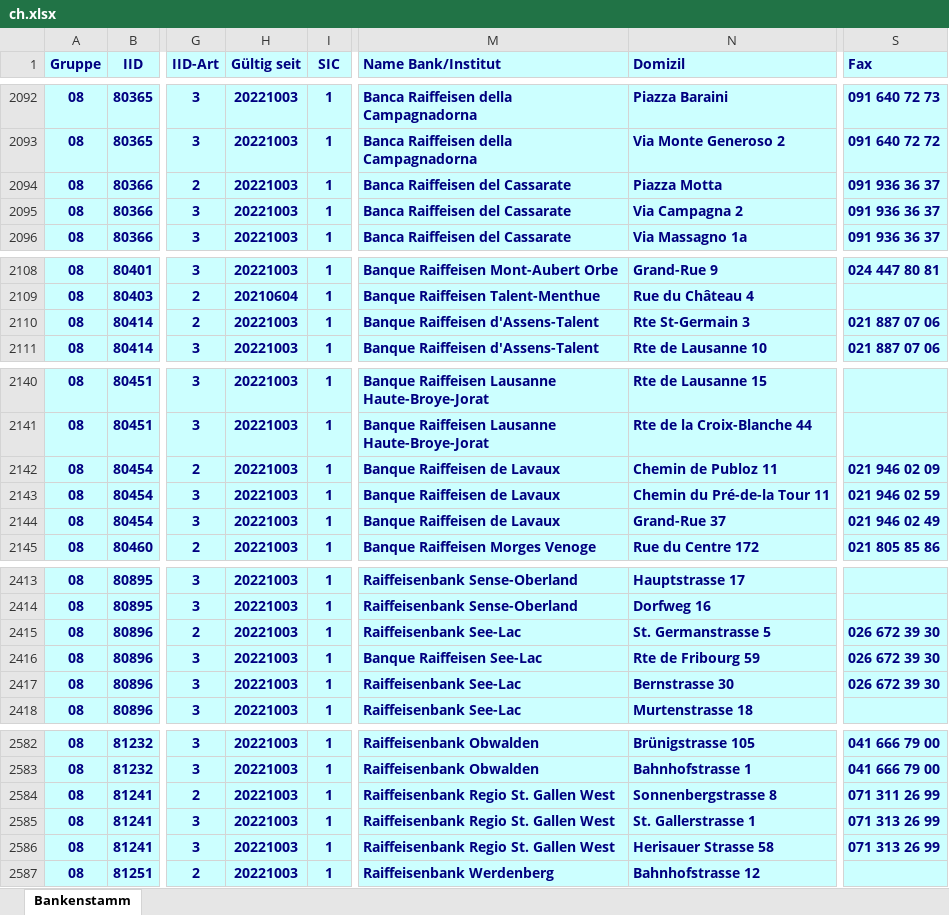
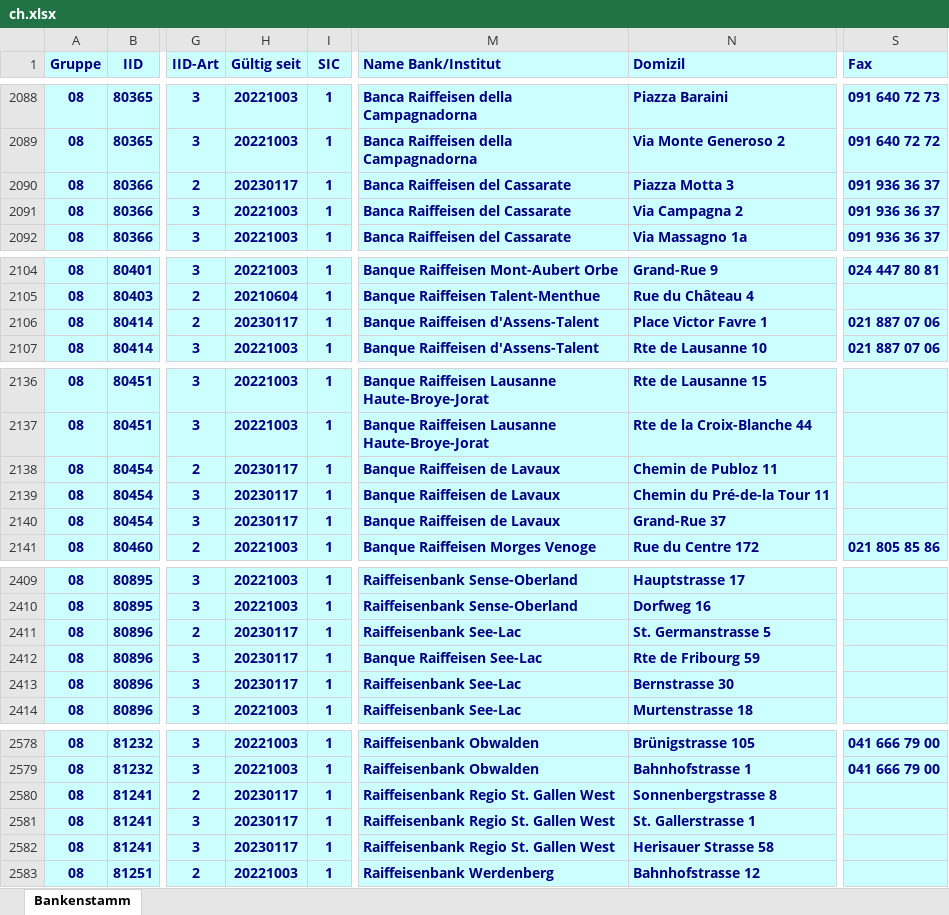
Before and after one commit to marcapo/goiban-data-loader, an Excel workbook: data/ch.xlsx, sheet Bankenstamm, drawn as a sheet; only a part is shown, gaps mark what is left out; values as stored, in another font and other column widths than the file's, no borders; addresses are those after the commit; the diff covers the shown part only; the diff names each change by its address in the sheet, - before the commit and + after, or states it on an @@ line.

```diff
--- a/data/ch.xlsx (sheet Bankenstamm)
+++ b/data/ch.xlsx (sheet Bankenstamm)
-H2090 (Gültig seit): 20221003
+H2090 (Gültig seit): 20230117
-N2090 (Domizil): Piazza Motta
+N2090 (Domizil): Piazza Motta 3
-H2106 (Gültig seit): 20221003
+H2106 (Gültig seit): 20230117
-N2106 (Domizil): Rte St-Germain 3
+N2106 (Domizil): Place Victor Favre 1
-H2138:H2140 (Gültig seit): 20221003
+H2138:H2140 (Gültig seit): 20230117
-S2138 (Fax): 021 946 02 09
+S2138 (Fax): (empty)
-S2139 (Fax): 021 946 02 59
+S2139 (Fax): (empty)
-S2140 (Fax): 021 946 02 49
+S2140 (Fax): (empty)
-H2411:H2413 (Gültig seit): 20221003
+H2411:H2413 (Gültig seit): 20230117
-S2411:S2413 (Fax): 026 672 39 30
+S2411:S2413 (Fax): (empty)
-H2580:H2582 (Gültig seit): 20221003
+H2580:H2582 (Gültig seit): 20230117
-S2580 (Fax): 071 311 26 99
+S2580 (Fax): (empty)
-S2581:S2582 (Fax): 071 313 26 99
+S2581:S2582 (Fax): (empty)
```
Also changed, not shown: 4 removed rows and 25 edited cells elsewhere in this sheet, 2 other files.
